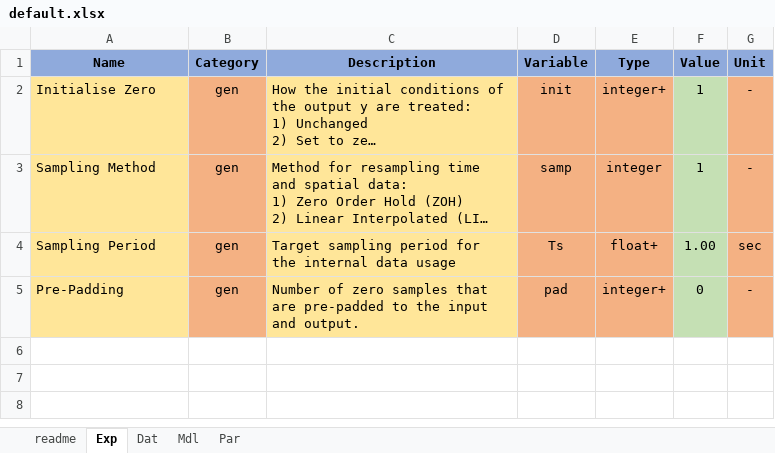
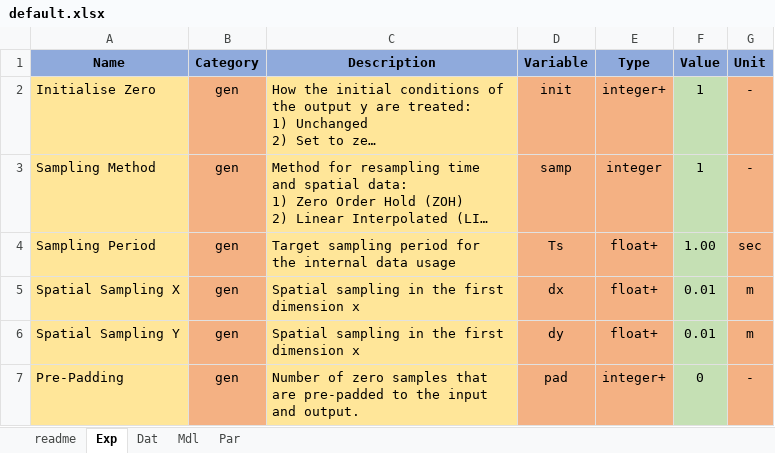
Before and after one commit to pascme05/TherMOS, an Excel workbook: config/default.xlsx, sheet Exp, drawn as a sheet; long unchanged cells end in …; values as stored, in another font and other column widths than the file's, no borders; the diff names each change by its address in the sheet, - before the commit and + after, or states it on an @@ line.

```diff
--- a/config/default.xlsx (sheet Exp)
+++ b/config/default.xlsx (sheet Exp)
+row 5: Spatial Sampling X | gen | Spatial sampling in the first dimension x | dx | float+ | 0.01 | m
+row 6: Spatial Sampling Y | gen | Spatial sampling in the first dimension x | dy | float+ | 0.01 | m
```
Also changed, not shown: 37 other files.
